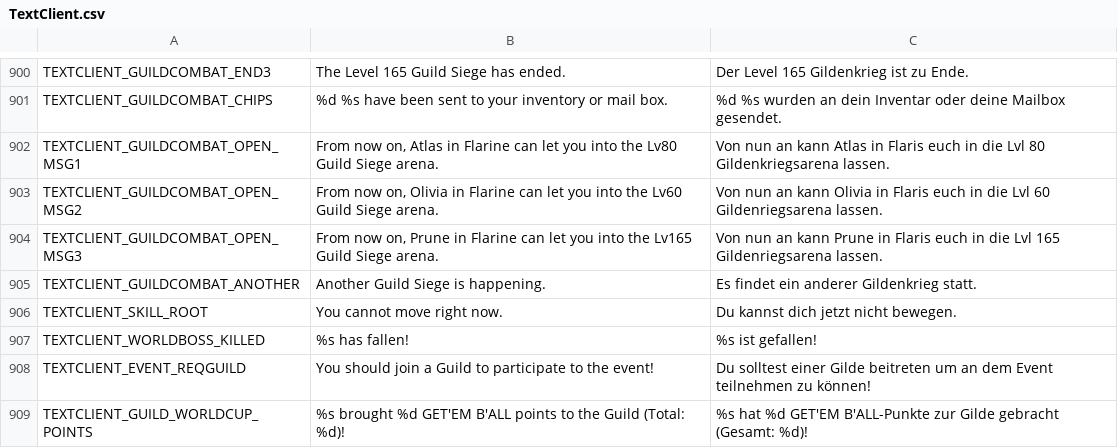
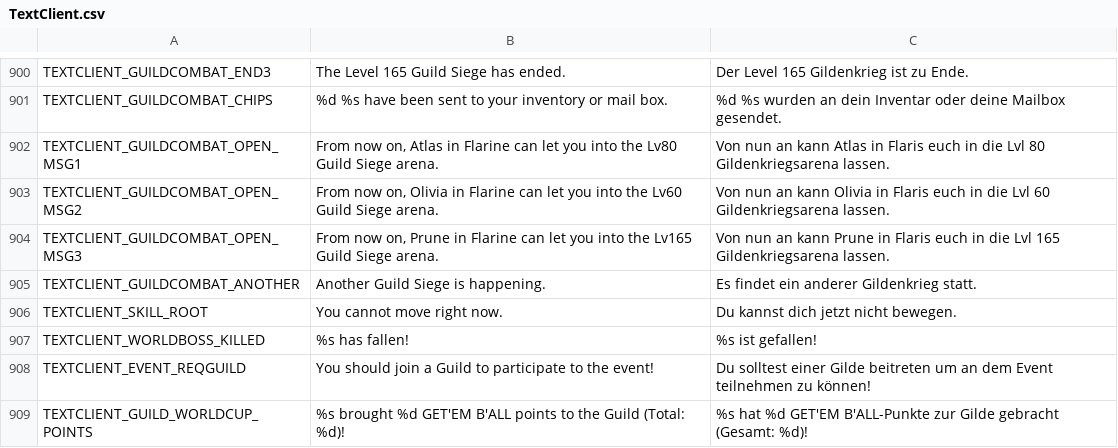
Before and after one commit to Charybdis-Flyff/Flyff-Universe-Translations, a CSV file: German/TextClient.csv, drawn as a sheet; only a part is shown, gaps mark what is left out.

```diff
--- a/German/TextClient.csv
+++ b/German/TextClient.csv
@@ -902,4 +902,4 @@ TEXTCLIENT_GUILDCOMBAT_CHIPS,%d %s have been sent to your inventory or mail box.
 TEXTCLIENT_GUILDCOMBAT_OPEN_MSG1,"From now on, Atlas in Flarine can let you into the Lv80 Guild Siege arena.",Von nun an kann Atlas in Flaris euch in die Lvl 80 Gildenkriegsarena lassen.
-TEXTCLIENT_GUILDCOMBAT_OPEN_MSG2,"From now on, Olivia in Flarine can let you into the Lv60 Guild Siege arena.",Von nun an kann Olivia in Flaris euch in die Lvl 60 Gildenriegsarena lassen.
-TEXTCLIENT_GUILDCOMBAT_OPEN_MSG3,"From now on, Prune in Flarine can let you into the Lv165 Guild Siege arena.",Von nun an kann Prune in Flaris euch in die Lvl 165 Gildenriegsarena lassen.
+TEXTCLIENT_GUILDCOMBAT_OPEN_MSG2,"From now on, Olivia in Flarine can let you into the Lv60 Guild Siege arena.",Von nun an kann Olivia in Flaris euch in die Lvl 60 Gildenkriegsarena lassen.
+TEXTCLIENT_GUILDCOMBAT_OPEN_MSG3,"From now on, Prune in Flarine can let you into the Lv165 Guild Siege arena.",Von nun an kann Prune in Flaris euch in die Lvl 165 Gildenkriegsarena lassen.
 TEXTCLIENT_GUILDCOMBAT_ANOTHER,Another Guild Siege is happening.,Es findet ein anderer Gildenkrieg statt.
```
Also changed, not shown: German/Controls.csv, German/UI.csv, 1 other file.
